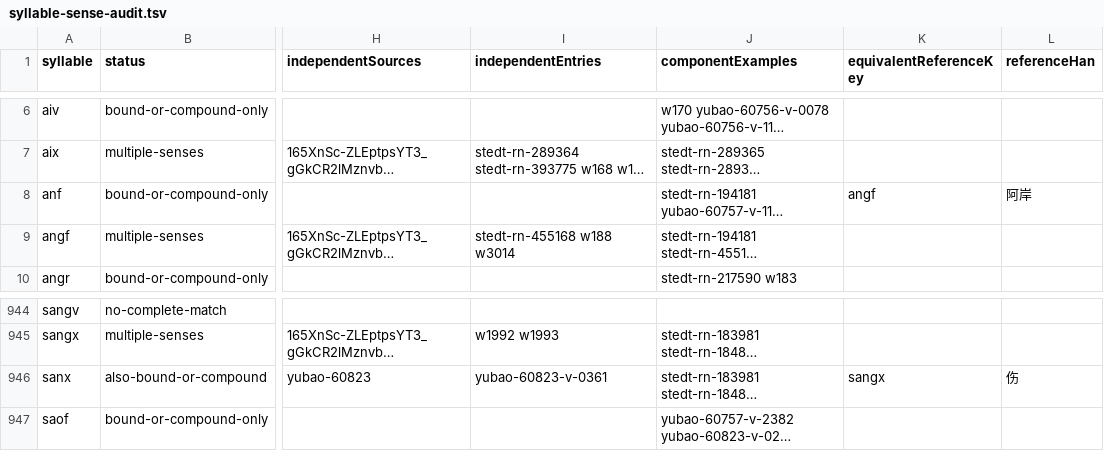
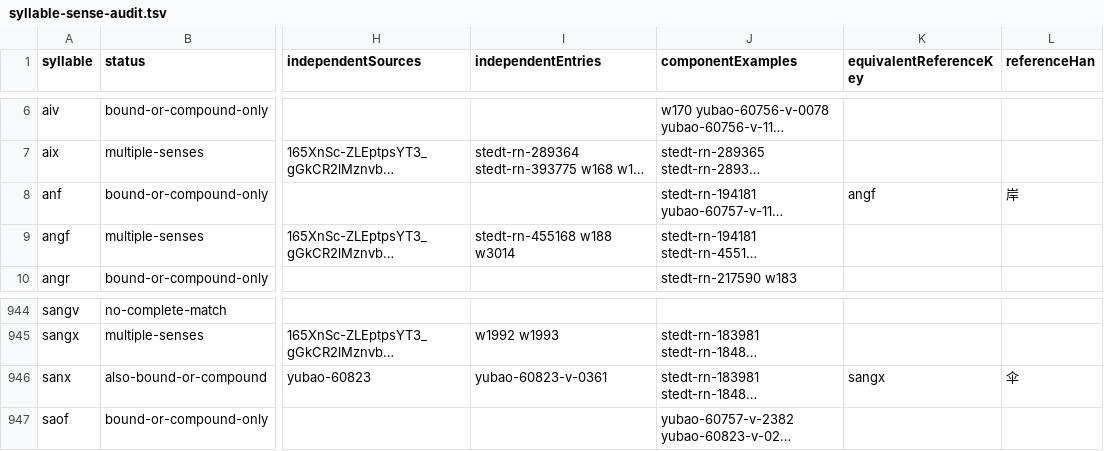
Before and after one commit to luggroo/bizic-keyboard, a TSV file: qa/results/syllable-sense-audit.tsv, drawn as a sheet; only a part is shown, gaps mark what is left out; long unchanged cells end in …; the diff names each change by its address in the sheet, - before the commit and + after, or states it on an @@ line.

```diff
--- a/qa/results/syllable-sense-audit.tsv
+++ b/qa/results/syllable-sense-audit.tsv
-L8 (referenceHan): 阿岸
+L8 (referenceHan): 岸
-L946 (referenceHan): 伤
+L946 (referenceHan): 伞
```
Also changed, not shown: shared/bundle/Assets/northern-words.tsv, shared/bundle/Assets/syllable_senses.tsv, 19 other files.
